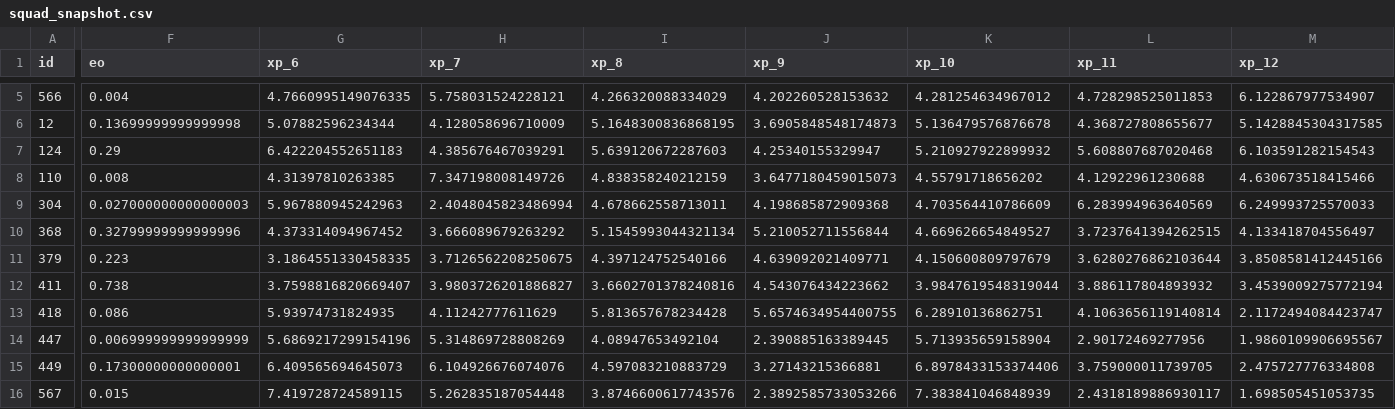
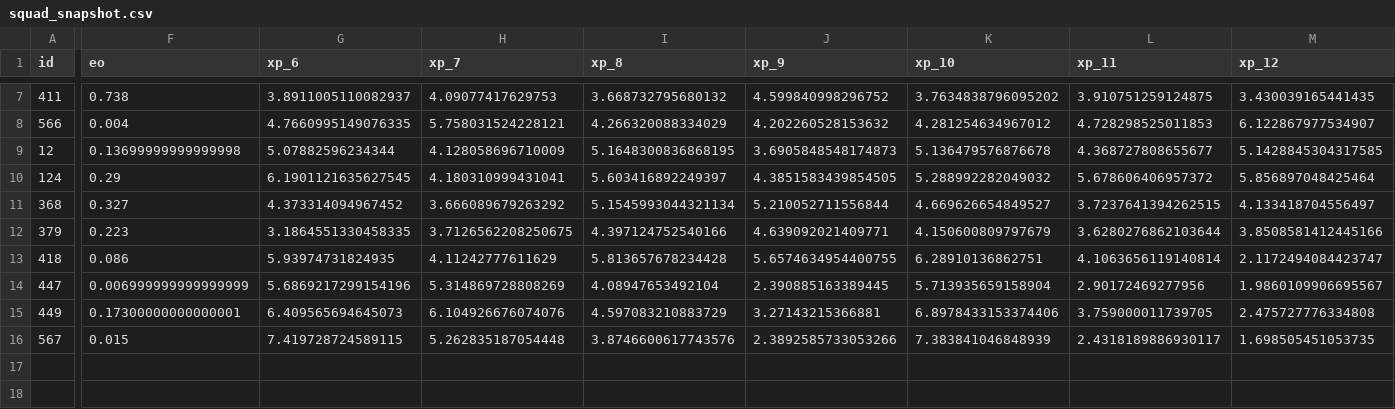
Before and after one commit to truong-tt/fpl-ml-manager, a CSV file: data/processed/squad_snapshot.csv, drawn as a sheet; only a part is shown, gaps mark what is left out; removed rows and columns are numbered as before the commit, all else as after; rows hold the shown columns only; the diff covers the shown part only; the diff names each change by its address in the sheet, - before the commit and + after, or states it on an @@ line.

```diff
--- a/data/processed/squad_snapshot.csv
+++ b/data/processed/squad_snapshot.csv
+row 7: 411 | 0.738 | 3.8911005110082937 | 4.09077417629753 | 3.668732795680132 | 4.599840998296752 | 3.7634838796095202 | 3.910751259124875 | 3.430039165441435
-G10 (xp_6): 6.422204552651183
+G10 (xp_6): 6.1901121635627545
-H10 (xp_7): 4.385676467039291
+H10 (xp_7): 4.180310999431041
-I10 (xp_8): 5.639120672287603
+I10 (xp_8): 5.603416892249397
-J10 (xp_9): 4.25340155329947
+J10 (xp_9): 4.3851583439854505
-K10 (xp_10): 5.210927922899932
+K10 (xp_10): 5.288992282049032
-L10 (xp_11): 5.608807687020468
+L10 (xp_11): 5.678606406957372
-M10 (xp_12): 6.103591282154543
+M10 (xp_12): 5.856897048425464
@@ row 8 moved to row 2: 110 @@
@@ row 9 moved to row 4: 304 @@
-F11 (eo): 0.32799999999999996
+F11 (eo): 0.327
-row 12: 411 | 0.738 | 3.7598816820669407 | 3.9803726201886827 | 3.6602701378240816 | 4.543076434223662 | 3.9847619548319044 | 3.886117804893932 | 3.4539009275772194
```
Also changed, not shown: 71 edited cells elsewhere in this file, data/players.csv, 2 other files.
